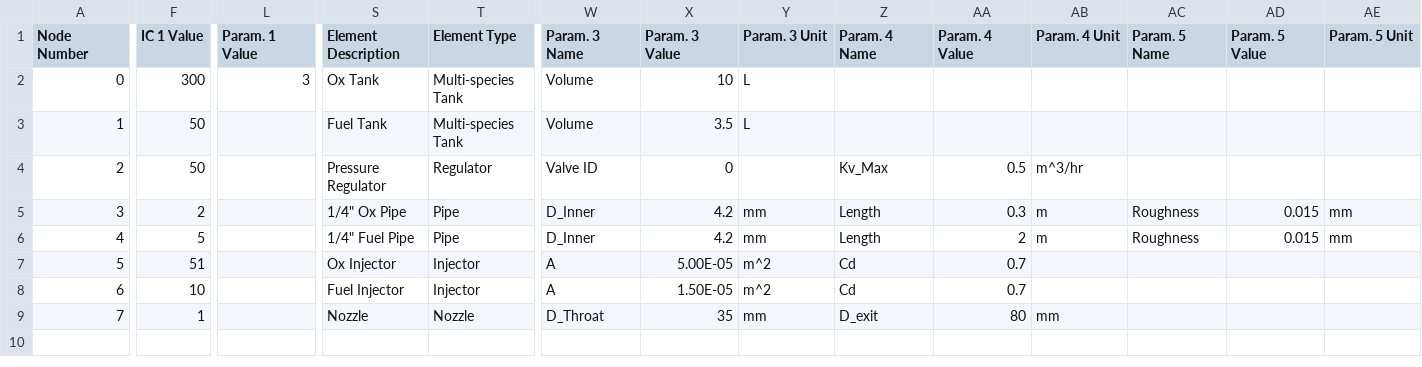
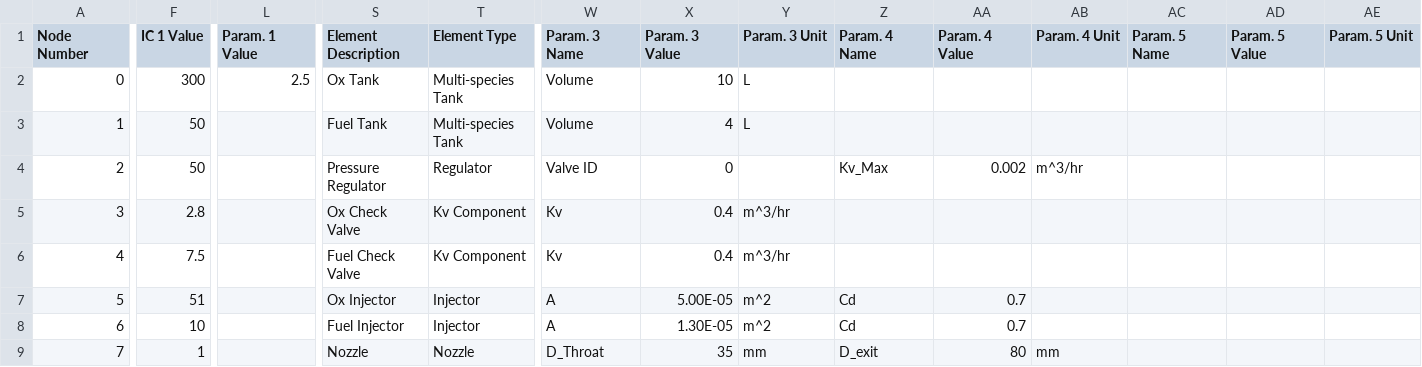
Before and after one commit to icl-rocketry/Bipropellant-Propulsion-System-Model, a CSV file: Simplified_Prop_System_1.csv, drawn as a sheet; only a part is shown, gaps mark what is left out; the diff names each change by its address in the sheet, - before the commit and + after, or states it on an @@ line.

```diff
--- a/Simplified_Prop_System_1.csv
+++ b/Simplified_Prop_System_1.csv
-L2 (Param. 1 Value): 3
+L2 (Param. 1 Value): 2.5
-X3 (Param. 3 Value): 3.5
+X3 (Param. 3 Value): 4
-AA4 (Param. 4 Value): 0.5
+AA4 (Param. 4 Value): 0.002
-F5 (IC 1 Value): 2
+F5 (IC 1 Value): 2.8
-S5 (Element Description): 1/4" Ox Pipe
+S5 (Element Description): Ox Check Valve
-T5:T6 (Element Type): Pipe
+T5:T6 (Element Type): Kv Component
-W5:W6 (Param. 3 Name): D_Inner
+W5:W6 (Param. 3 Name): Kv
-X5:X6 (Param. 3 Value): 4.2
+X5:X6 (Param. 3 Value): 0.4
-Y5:Y6 (Param. 3 Unit): mm
+Y5:Y6 (Param. 3 Unit): m^3/hr
-Z5:Z6 (Param. 4 Name): Length
+Z5:Z6 (Param. 4 Name): (empty)
-AA5 (Param. 4 Value): 0.3
+AA5 (Param. 4 Value): (empty)
-AB5:AB6 (Param. 4 Unit): m
+AB5:AB6 (Param. 4 Unit): (empty)
-AC5:AC6 (Param. 5 Name): Roughness
+AC5:AC6 (Param. 5 Name): (empty)
-AD5:AD6 (Param. 5 Value): 0.015
+AD5:AD6 (Param. 5 Value): (empty)
-AE5:AE6 (Param. 5 Unit): mm
+AE5:AE6 (Param. 5 Unit): (empty)
-F6 (IC 1 Value): 5
+F6 (IC 1 Value): 7.5
-S6 (Element Description): 1/4" Fuel Pipe
+S6 (Element Description): Fuel Check Valve
-AA6 (Param. 4 Value): 2
+AA6 (Param. 4 Value): (empty)
-X8 (Param. 3 Value): 1.50E-05
+X8 (Param. 3 Value): 1.30E-05
```
Also changed, not shown: 1 other file.
